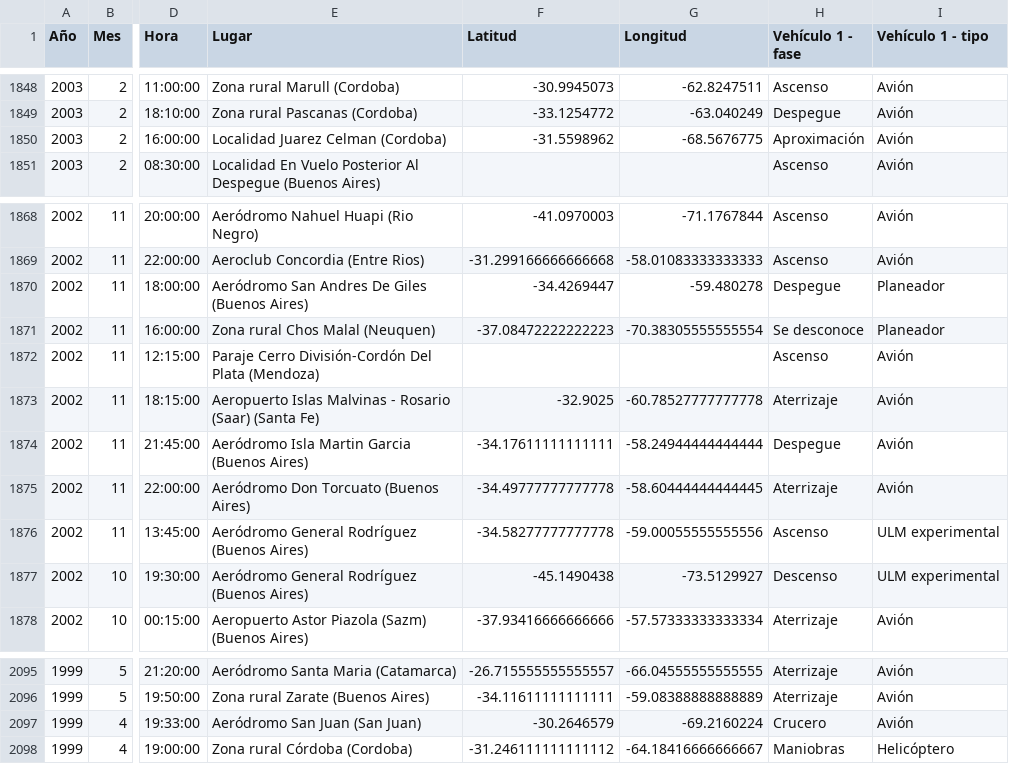
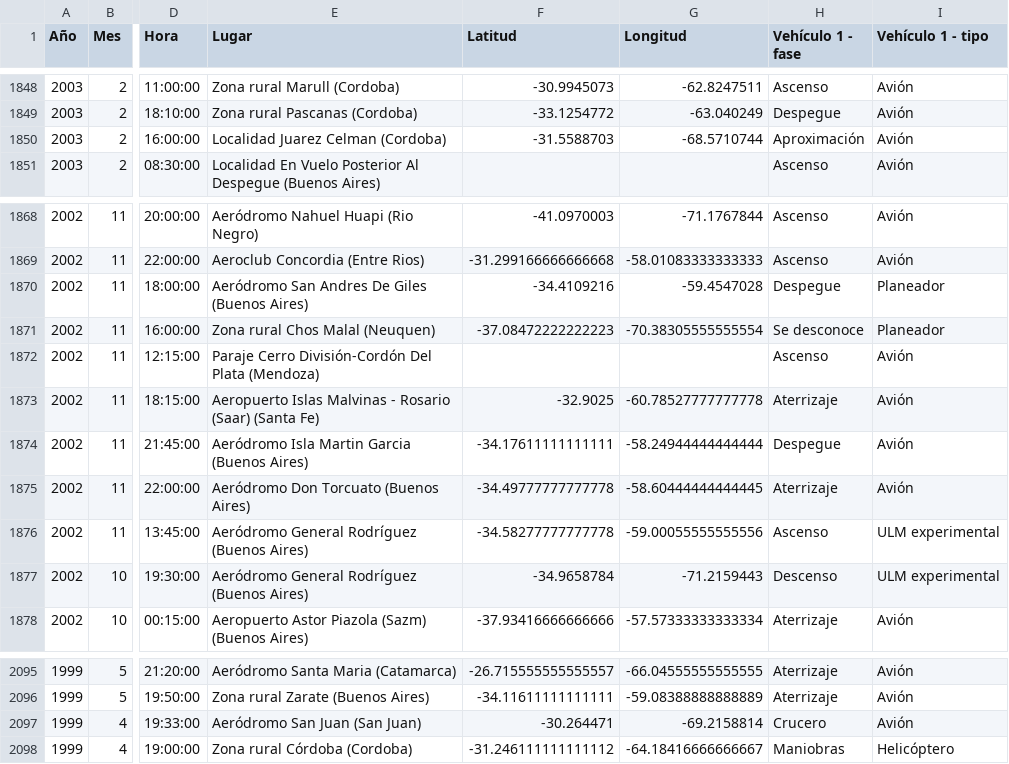
Before and after one commit to MAXIFERNANDEZZ/Accidentes-Aeron-uticos-Argentina, a CSV file: Archivos/expedientes_aeronauticos_limpio.csv, drawn as a sheet; only a part is shown, gaps mark what is left out; the diff covers the shown part only; the diff names each change by its address in the sheet, - before the commit and + after, or states it on an @@ line.

```diff
--- a/Archivos/expedientes_aeronauticos_limpio.csv
+++ b/Archivos/expedientes_aeronauticos_limpio.csv
-F1850 (Latitud): -31.5598962
+F1850 (Latitud): -31.5588703
-G1850 (Longitud): -68.5676775
+G1850 (Longitud): -68.5710744
-F1870 (Latitud): -34.4269447
+F1870 (Latitud): -34.4109216
-G1870 (Longitud): -59.480278
+G1870 (Longitud): -59.4547028
-F1877 (Latitud): -45.1490438
+F1877 (Latitud): -34.9658784
-G1877 (Longitud): -73.5129927
+G1877 (Longitud): -71.2159443
-F2097 (Latitud): -30.2646579
+F2097 (Latitud): -30.264471
-G2097 (Longitud): -69.2160224
+G2097 (Longitud): -69.2158814
```
Also changed, not shown: 1 added row, 1 removed row and 16 edited cells elsewhere in this file.
